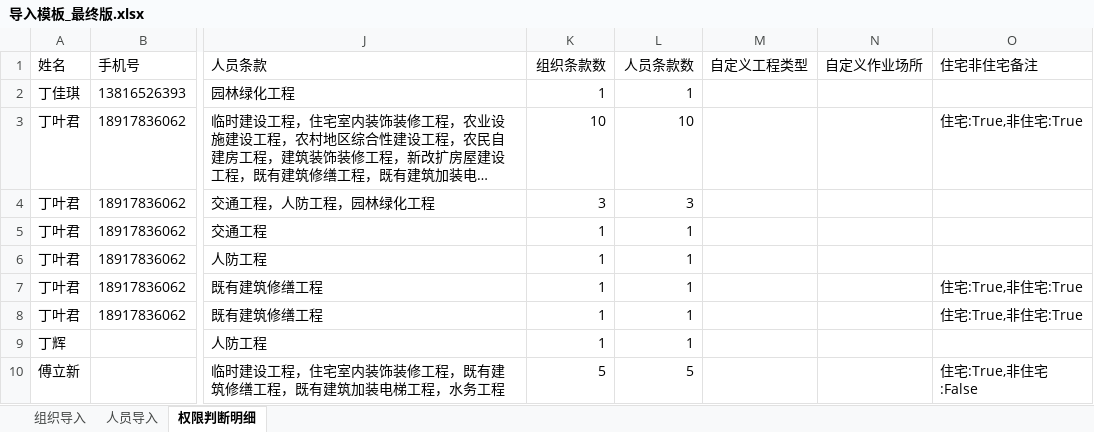
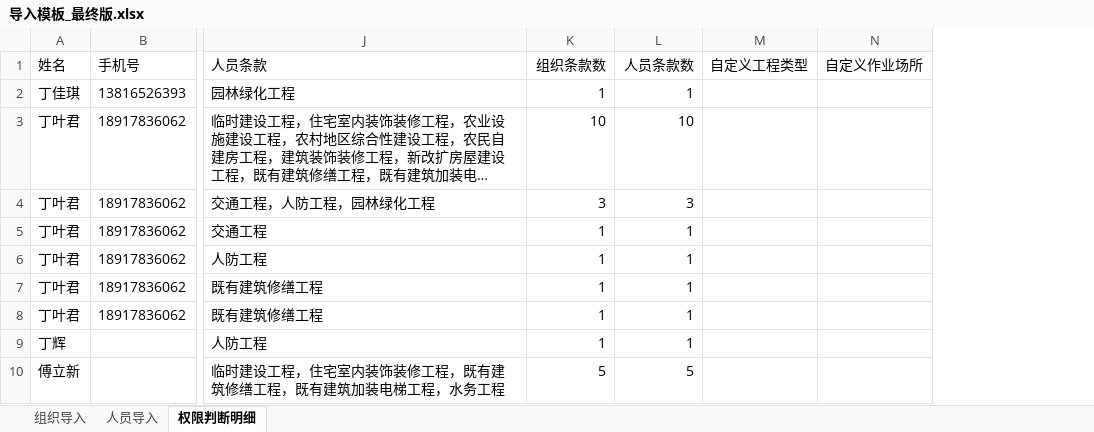
Before and after one commit to zhudan930612/xiaosan, an Excel workbook: 06_附件资料/导入模板_最终版.xlsx, sheet 权限判断明细, drawn as a sheet; only a part is shown, gaps mark what is left out; long unchanged cells end in …; values as stored, in another font and other column widths than the file's, no borders; the diff names each change by its address in the sheet, - before the commit and + after, or states it on an @@ line.

```diff
--- a/06_附件资料/导入模板_最终版.xlsx (sheet 权限判断明细)
+++ b/06_附件资料/导入模板_最终版.xlsx (sheet 权限判断明细)
-column O (住宅非住宅备注), rows 3-10: 住宅:True,非住宅:True |  |  |  | 住宅:True,非住宅:True | 住宅:True,非住宅:True |  | 住宅:True,非住宅:False
```
Also changed, not shown: sheet 人员导入, sheet 组织导入, 7 other files.
